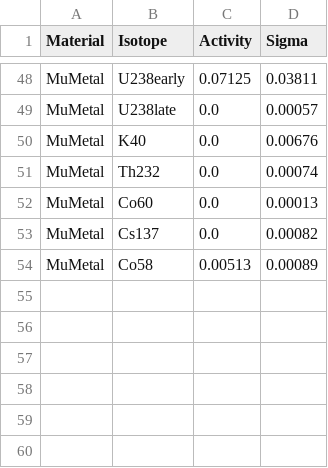
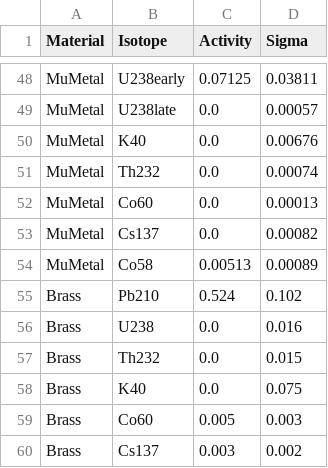
Before and after one commit to lesliejuigne/TESSERACT_Simulation_Analysis, a CSV file: processing/cached_data/internals_radiogenic_data.csv, drawn as a sheet; only a part is shown, gaps mark what is left out.

Commit message:
mofication cached data/ processing code

```diff
--- a/processing/cached_data/internals_radiogenic_data.csv
+++ b/processing/cached_data/internals_radiogenic_data.csv
@@ -54 +54,7 @@ MuMetal,Cs137,0.0,0.00082
 MuMetal,Co58,0.00513,0.00089
+Brass,Pb210,0.524,0.102
+Brass,U238,0.0,0.016
+Brass,Th232,0.0,0.015
+Brass,K40,0.0,0.075
+Brass,Co60,0.005,0.003
+Brass,Cs137,0.003,0.002
```
Also changed, not shown: 7 other files.
